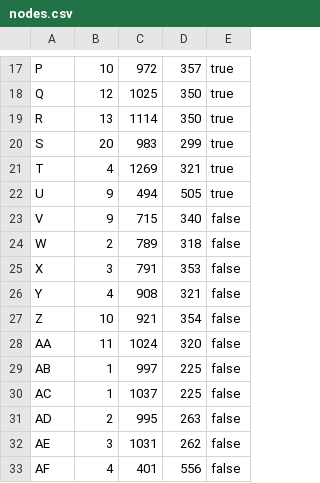
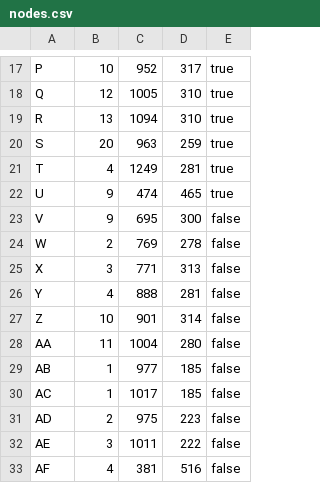
Before and after one commit to EvilConundrum/pathfinding-simulator-using-state-based-models, a CSV file: src/main/java/intsy/group7/pathfinder_sim/dao/nodes.csv, drawn as a sheet; only a part is shown, gaps mark what is left out; the diff covers the shown part only; the diff names each change by its address in the sheet, - before the commit and + after, or states it on an @@ line.

```diff
--- a/src/main/java/intsy/group7/pathfinder_sim/dao/nodes.csv
+++ b/src/main/java/intsy/group7/pathfinder_sim/dao/nodes.csv
-C17: 972
+C17: 952
-D17: 357
+D17: 317
-C18: 1025
+C18: 1005
-D18:D19: 350
+D18:D19: 310
-C19: 1114
+C19: 1094
-C20: 983
+C20: 963
-D20: 299
+D20: 259
-C21: 1269
+C21: 1249
-D21: 321
+D21: 281
-C22: 494
+C22: 474
-D22: 505
+D22: 465
-C23: 715
+C23: 695
-D23: 340
+D23: 300
-C24: 789
+C24: 769
-D24: 318
+D24: 278
-C25: 791
+C25: 771
-D25: 353
+D25: 313
-C26: 908
+C26: 888
-D26: 321
+D26: 281
-C27: 921
+C27: 901
-D27: 354
+D27: 314
-C28: 1024
+C28: 1004
-D28: 320
+D28: 280
-C29: 997
+C29: 977
-D29:D30: 225
+D29:D30: 185
-C30: 1037
+C30: 1017
-C31: 995
+C31: 975
-D31: 263
+D31: 223
-C32: 1031
+C32: 1011
-D32: 262
+D32: 222
-C33: 401
+C33: 381
-D33: 556
+D33: 516
```
Also changed, not shown: 1 added row, 1 removed row and 136 edited cells elsewhere in this file, 1 other file.
